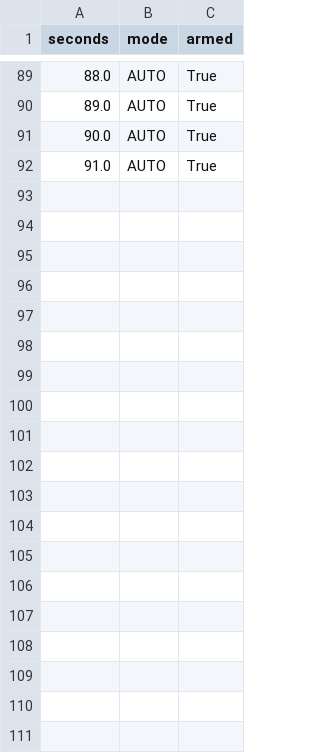
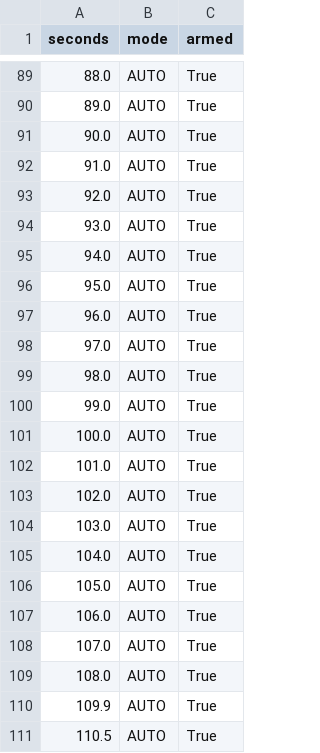
Before and after one commit to dhairyajangir/Mission-Planner-REA, a CSV file: sitl-evidence/quadplane-failsafes/quadplane-gps-loss-cruise-track.csv, drawn as a sheet; only a part is shown, gaps mark what is left out; the diff covers the shown part only; the diff names each change by its address in the sheet, - before the commit and + after, or states it on an @@ line.

Commit message:
fix: correct QuadPlane GPS-loss failsafe scenarios, FS_EKF_ACTION does not exist on ArduPlane
The two GPS-loss scenarios in run_quadplane_failsafes.py were setting
FS_EKF_ACTION, a Copter-only parameter (ArduCopter/Parameters.cpp
GSCALAR fs_ekf_action) that does not exist on ArduPlane at all. The
write was silently rejected every run (visible in the original
evidence files as "rejected ['FS_EKF_ACTION']"), so neither scenario
ever had any failsafe action configured, and the earlier conclusion
("GPS loss had no configured action available") undersold what was
actually wrong.

ArduPlane's real EKF failsafe is Plane::ekf_check() (ArduPlane/ekf_check.cpp),
gated by FS_EKF_THRESH (default 0.8, ArduPlane/config.h
FS_EKF_THRESHOLD_DEFAULT, already active with no parameter needed)
and entirely disabled unless quadplane.in_vtol_posvel_mode().

Removed the bogus parameter from both scenarios and reran:

- gps-loss-vtol: GPS lost 6s into VTOLTakeoff. DCM fallback, EKF3
  "stopped aiding". Mission continued through transition, waypoints
  and into the VTOL landing approach, then hit the ground seven times
  from t=76.9s (first impact 8.72 m/s) through t=90.3s. The mode never
  switched to QLAND/QHOVER at any point - the EKF failsafe never fired,
  even through a hard, repeated crash during VTOL flight with
  FS_EKF_THRESH correctly active at its default.
- gps-loss-cruise: GPS lost at 31s during level cruise. Same DCM/EKF
  reactions, no mode change, no crash - completed the VTOL landing
  approach and stayed AUTO/armed through a 150s watch.

Working hypothesis, not gdb-confirmed (same build-wide gdb limitation
elsewhere in this project blocks evaluating plane/quadplane-singleton
expressions here too): GPS loss triggers a DCM/dead-reckoning fallback
whose self-reported EKF variance stays under threshold even as real
position error grows unbounded, so ekf_over_threshold() never trips.

Original rejected-parameter runs preserved under
sitl-evidence/quadplane-failsafes-run1-gps-loss-wrong-param/.

Updated Custom-GCS-Prototype-Trace.md, Reverse-Engineering-Coverage.md,
coverage/claims.csv and rebuilt coverage/matrix.csv; evidence verifier
still passes end to end.

```diff
--- a/sitl-evidence/quadplane-failsafes/quadplane-gps-loss-cruise-track.csv
+++ b/sitl-evidence/quadplane-failsafes/quadplane-gps-loss-cruise-track.csv
+row 93: 92.0 | AUTO | True
+row 94: 93.0 | AUTO | True
+row 95: 94.0 | AUTO | True
+row 96: 95.0 | AUTO | True
+row 97: 96.0 | AUTO | True
+row 98: 97.0 | AUTO | True
+row 99: 98.0 | AUTO | True
+row 100: 99.0 | AUTO | True
+row 101: 100.0 | AUTO | True
+row 102: 101.0 | AUTO | True
+row 103: 102.0 | AUTO | True
+row 104: 103.0 | AUTO | True
+row 105: 104.0 | AUTO | True
+row 106: 105.0 | AUTO | True
+row 107: 106.0 | AUTO | True
+row 108: 107.0 | AUTO | True
+row 109: 108.0 | AUTO | True
+row 110: 109.9 | AUTO | True
+row 111: 110.5 | AUTO | True
```
Also changed, not shown: 40 added rows elsewhere in this file, 10 other files.
